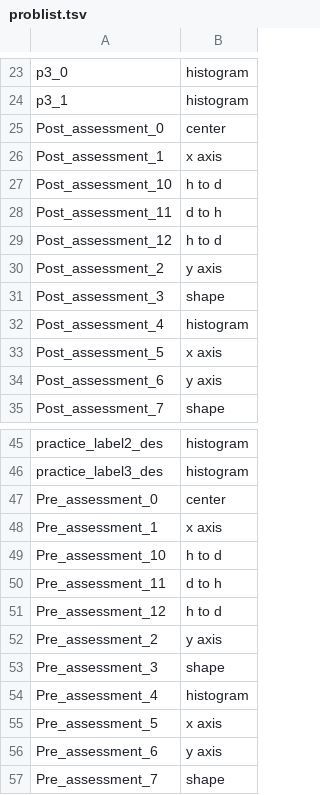
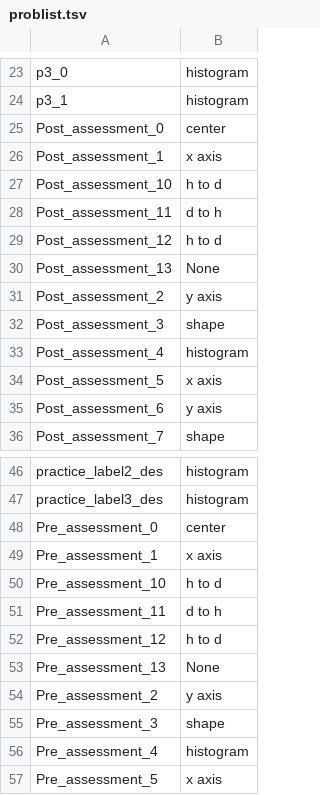
Before and after one commit to joerunde/edx-adapt, a TSV file: problist.tsv, drawn as a sheet; only a part is shown, gaps mark what is left out; the shorter side is filled out with more unchanged rows; the diff names each change by its address in the sheet, - before the commit and + after, or states it on an @@ line.

```diff
--- a/problist.tsv
+++ b/problist.tsv
+row 30: Post_assessment_13 | None
+row 53: Pre_assessment_13 | None
```
Also changed, not shown: 2 other files.
